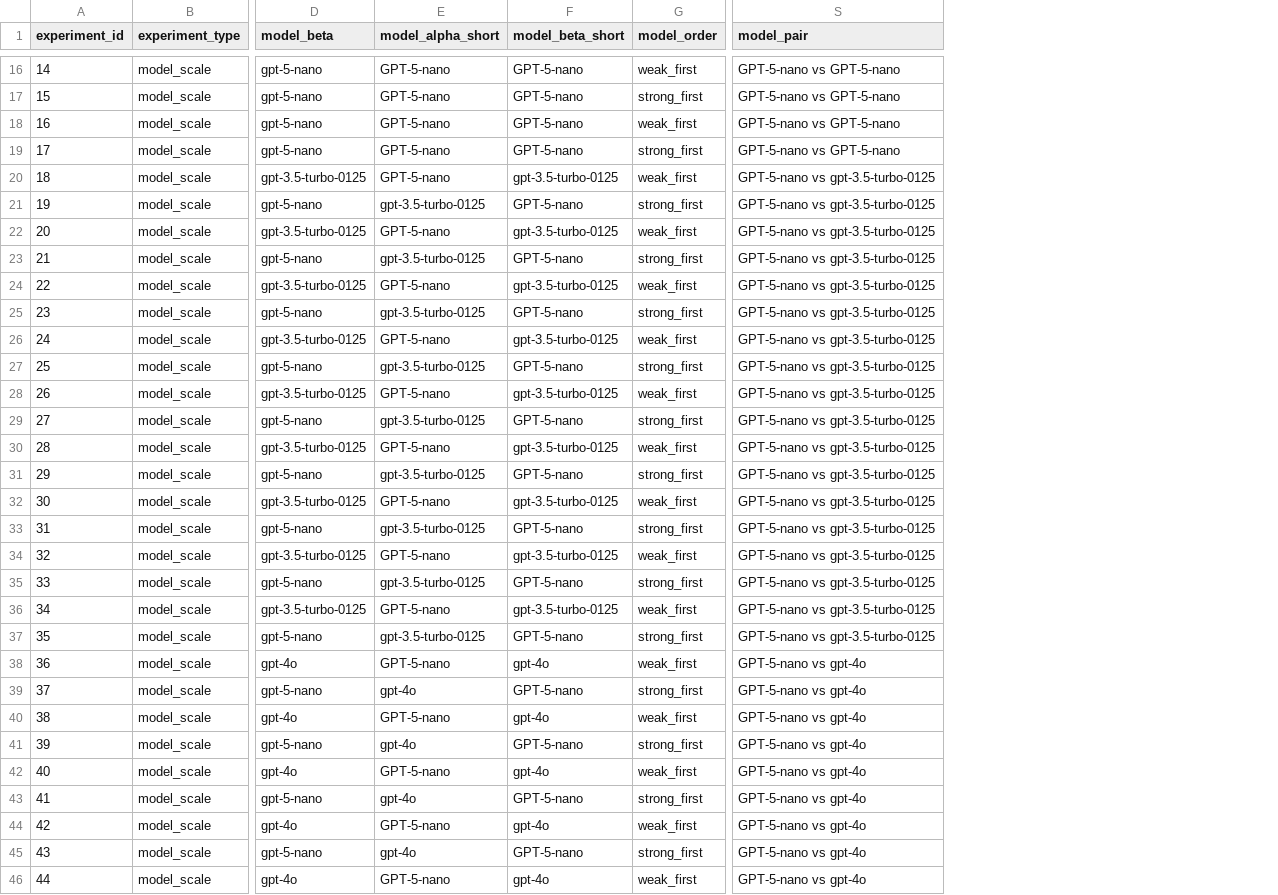
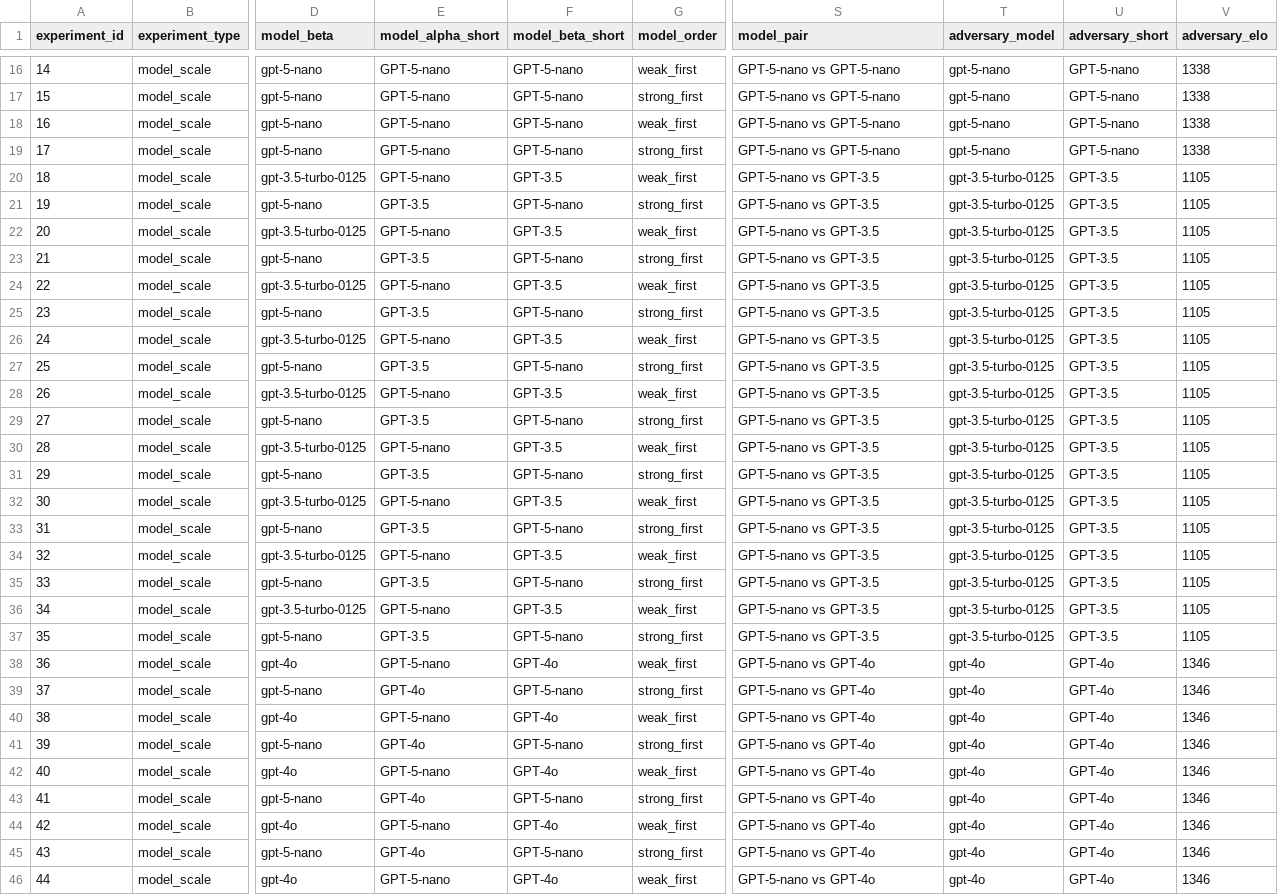
Before and after one commit to joie-zhang/bargain, a CSV file: visualization/figures/diplomacy/diplomacy_results.csv, drawn as a sheet; only a part is shown, gaps mark what is left out; the diff covers the shown part only; the diff names each change by its address in the sheet, - before the commit and + after, or states it on an @@ line.

Commit message:
figures for first Game 2 and Game 3 batch

```diff
--- a/visualization/figures/diplomacy/diplomacy_results.csv
+++ b/visualization/figures/diplomacy/diplomacy_results.csv
+column T (adversary_model), rows 16-46: gpt-5-nano | gpt-5-nano | gpt-5-nano | gpt-5-nano | gpt-3.5-turbo-0125 | gpt-3.5-turbo-0125 | gpt-3.5-turbo-0125 | gpt-3.5-turbo-0125 | gpt-3.5-turbo-0125 | gpt-3.5-turbo-0125 | gpt-3.5-turbo-0125 | gpt-3.5-turbo-0125 | gpt-3.5-turbo-0125 | gpt-3.5-turbo-0125 | gpt-3.5-turbo-0125 | gpt-3.5-turbo-0125 | gpt-3.5-turbo-0125 | gpt-3.5-turbo-0125 | gpt-3.5-turbo-0125 | gpt-3.5-turbo-0125 | gpt-3.5-turbo-0125 | gpt-3.5-turbo-0125 | gpt-4o | gpt-4o | gpt-4o | gpt-4o | gpt-4o | gpt-4o | gpt-4o | gpt-4o | gpt-4o
+column U (adversary_short), rows 16-46: GPT-5-nano | GPT-5-nano | GPT-5-nano | GPT-5-nano | GPT-3.5 | GPT-3.5 | GPT-3.5 | GPT-3.5 | GPT-3.5 | GPT-3.5 | GPT-3.5 | GPT-3.5 | GPT-3.5 | GPT-3.5 | GPT-3.5 | GPT-3.5 | GPT-3.5 | GPT-3.5 | GPT-3.5 | GPT-3.5 | GPT-3.5 | GPT-3.5 | GPT-4o | GPT-4o | GPT-4o | GPT-4o | GPT-4o | GPT-4o | GPT-4o | GPT-4o | GPT-4o
+column V (adversary_elo), rows 16-46: 1338 | 1338 | 1338 | 1338 | 1105 | 1105 | 1105 | 1105 | 1105 | 1105 | 1105 | 1105 | 1105 | 1105 | 1105 | 1105 | 1105 | 1105 | 1105 | 1105 | 1105 | 1105 | 1346 | 1346 | 1346 | 1346 | 1346 | 1346 | 1346 | 1346 | 1346
-F20 (model_beta_short): gpt-3.5-turbo-0125
+F20 (model_beta_short): GPT-3.5
-S20:S37 (model_pair): GPT-5-nano vs gpt-3.5-turbo-0125
+S20:S37 (model_pair): GPT-5-nano vs GPT-3.5
-E21 (model_alpha_short): gpt-3.5-turbo-0125
+E21 (model_alpha_short): GPT-3.5
-F22 (model_beta_short): gpt-3.5-turbo-0125
+F22 (model_beta_short): GPT-3.5
-E23 (model_alpha_short): gpt-3.5-turbo-0125
+E23 (model_alpha_short): GPT-3.5
-F24 (model_beta_short): gpt-3.5-turbo-0125
+F24 (model_beta_short): GPT-3.5
-E25 (model_alpha_short): gpt-3.5-turbo-0125
+E25 (model_alpha_short): GPT-3.5
-F26 (model_beta_short): gpt-3.5-turbo-0125
+F26 (model_beta_short): GPT-3.5
-E27 (model_alpha_short): gpt-3.5-turbo-0125
+E27 (model_alpha_short): GPT-3.5
-F28 (model_beta_short): gpt-3.5-turbo-0125
+F28 (model_beta_short): GPT-3.5
-E29 (model_alpha_short): gpt-3.5-turbo-0125
+E29 (model_alpha_short): GPT-3.5
-F30 (model_beta_short): gpt-3.5-turbo-0125
+F30 (model_beta_short): GPT-3.5
-E31 (model_alpha_short): gpt-3.5-turbo-0125
+E31 (model_alpha_short): GPT-3.5
-F32 (model_beta_short): gpt-3.5-turbo-0125
+F32 (model_beta_short): GPT-3.5
-E33 (model_alpha_short): gpt-3.5-turbo-0125
+E33 (model_alpha_short): GPT-3.5
-F34 (model_beta_short): gpt-3.5-turbo-0125
+F34 (model_beta_short): GPT-3.5
-E35 (model_alpha_short): gpt-3.5-turbo-0125
+E35 (model_alpha_short): GPT-3.5
-F36 (model_beta_short): gpt-3.5-turbo-0125
+F36 (model_beta_short): GPT-3.5
-E37 (model_alpha_short): gpt-3.5-turbo-0125
+E37 (model_alpha_short): GPT-3.5
-F38 (model_beta_short): gpt-4o
+F38 (model_beta_short): GPT-4o
-S38:S46 (model_pair): GPT-5-nano vs gpt-4o
+S38:S46 (model_pair): GPT-5-nano vs GPT-4o
-E39 (model_alpha_short): gpt-4o
+E39 (model_alpha_short): GPT-4o
-F40 (model_beta_short): gpt-4o
+F40 (model_beta_short): GPT-4o
-E41 (model_alpha_short): gpt-4o
+E41 (model_alpha_short): GPT-4o
-F42 (model_beta_short): gpt-4o
+F42 (model_beta_short): GPT-4o
-E43 (model_alpha_short): gpt-4o
+E43 (model_alpha_short): GPT-4o
-F44 (model_beta_short): gpt-4o
+F44 (model_beta_short): GPT-4o
-E45 (model_alpha_short): gpt-4o
+E45 (model_alpha_short): GPT-4o
-F46 (model_beta_short): gpt-4o
+F46 (model_beta_short): GPT-4o
```
Also changed, not shown: 54 edited cells elsewhere in this file, 27 other files.
